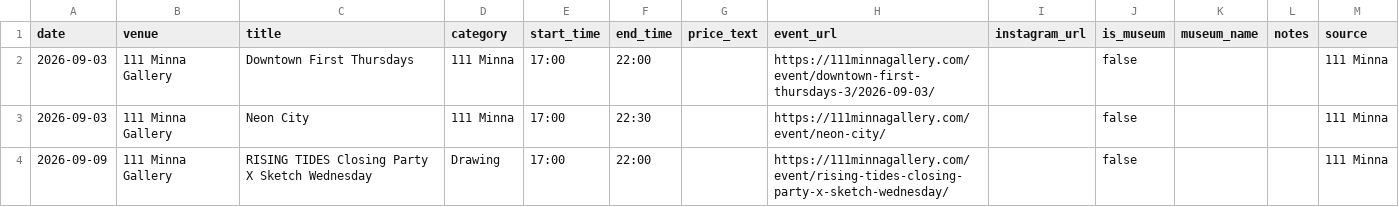
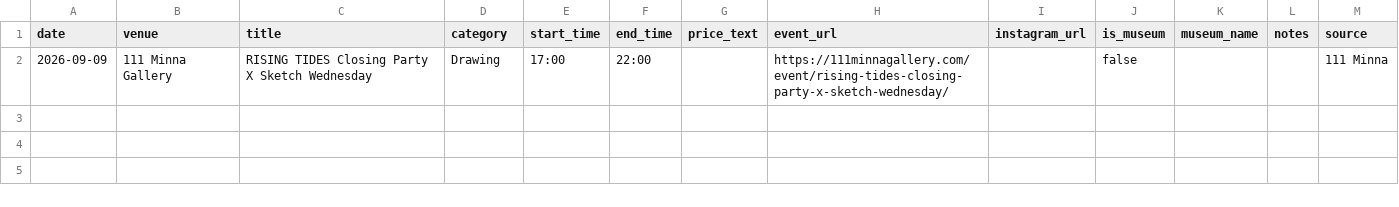
Before and after one commit to obstacleb/artlinks-data, a CSV file: minna_events.csv, drawn as a sheet; the diff names each change by its address in the sheet, - before the commit and + after, or states it on an @@ line.

Commit message:
Update 111 Minna events CSV

```diff
--- a/minna_events.csv
+++ b/minna_events.csv
-row 2: 2026-09-03 | 111 Minna Gallery | Downtown First Thursdays | 111 Minna | 17:00 | 22:00 |  | https://111minnagallery.com/event/downtown-first-thursdays-3/2026-09-03/ |  | false |  |  | 111 Minna
-row 3: 2026-09-03 | 111 Minna Gallery | Neon City | 111 Minna | 17:00 | 22:30 |  | https://111minnagallery.com/event/neon-city/ |  | false |  |  | 111 Minna
```
